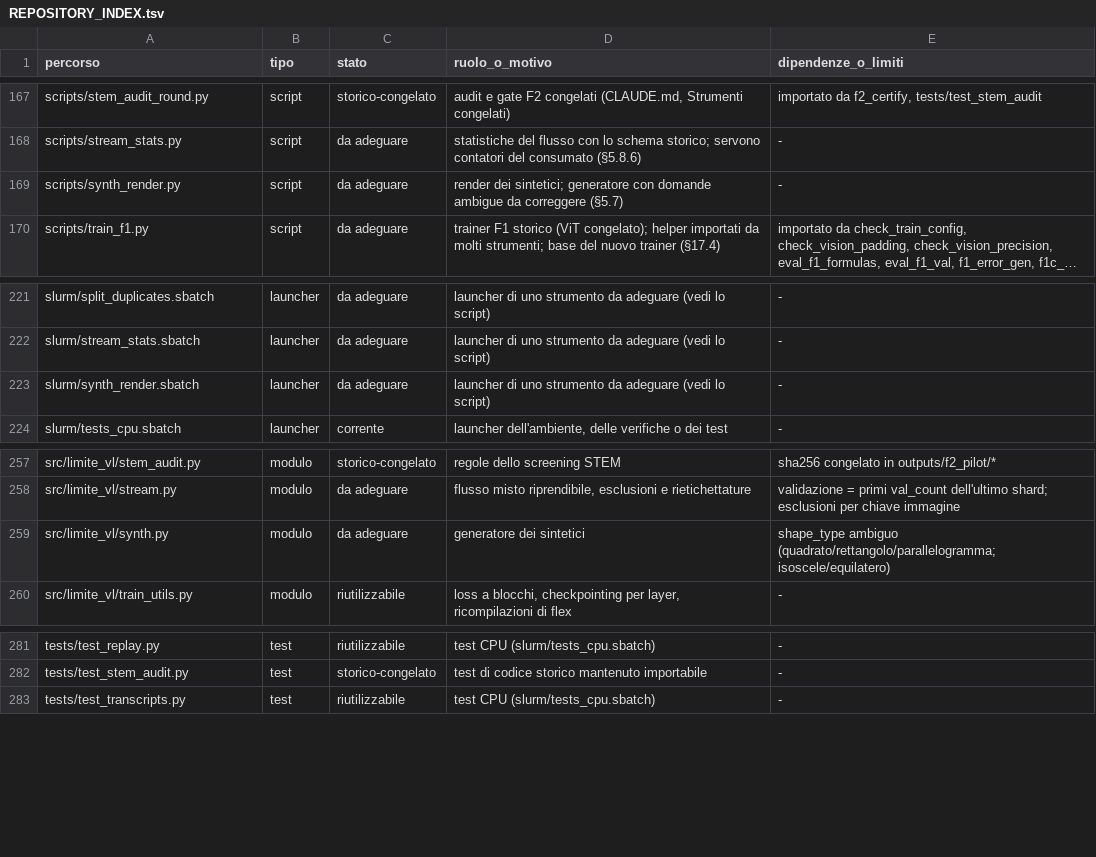
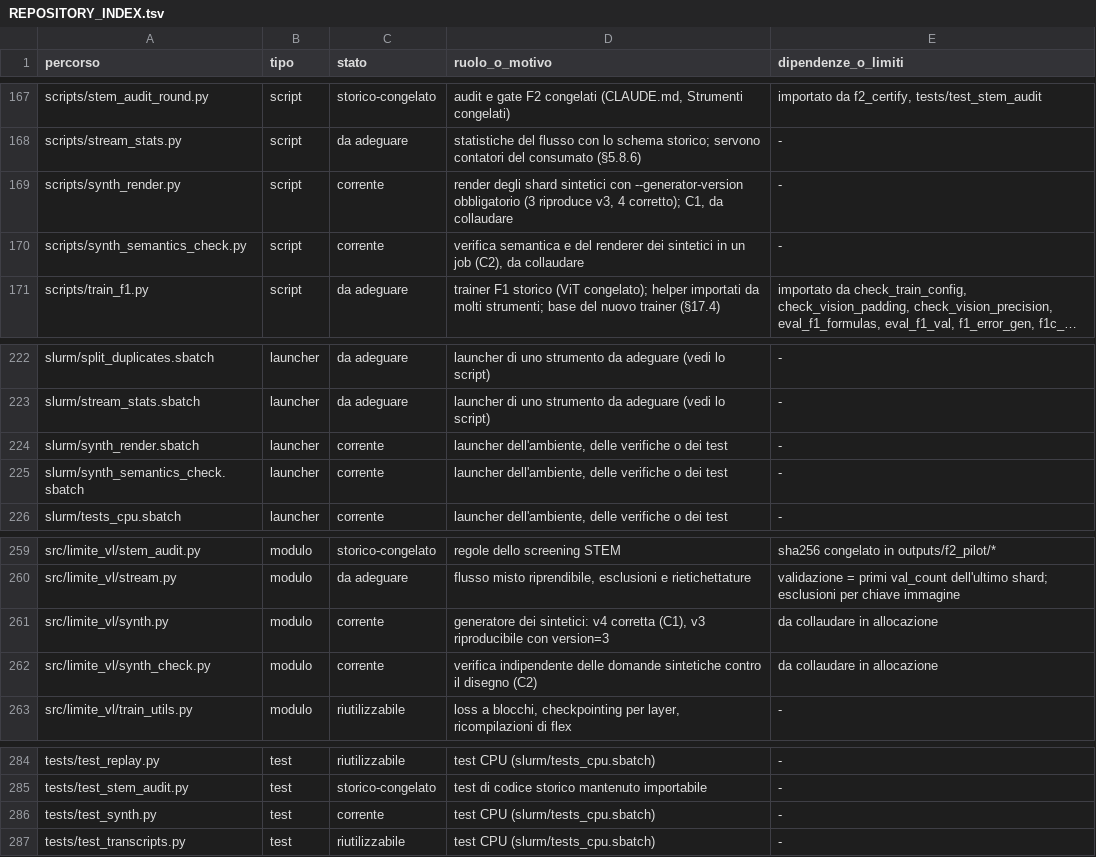
Before and after one commit to akira-n-28/vision_limite, a TSV file: docs/REPOSITORY_INDEX.tsv, drawn as a sheet; only a part is shown, gaps mark what is left out; long unchanged cells end in …; addresses are those after the commit; the diff names each change by its address in the sheet, - before the commit and + after, or states it on an @@ line.

```diff
--- a/docs/REPOSITORY_INDEX.tsv
+++ b/docs/REPOSITORY_INDEX.tsv
-C169 (stato): da adeguare
+C169 (stato): corrente
-D169 (ruolo_o_motivo): render dei sintetici; generatore con domande ambigue da correggere (§5.7)
+D169 (ruolo_o_motivo): render degli shard sintetici con --generator-version obbligatorio (3 riproduce v3, 4 corretto); C1, da collaudare
+row 170: scripts/synth_semantics_check.py | script | corrente | verifica semantica e del renderer dei sintetici in un job (C2), da collaudare | -
-C224 (stato): da adeguare
+C224 (stato): corrente
-D224 (ruolo_o_motivo): launcher di uno strumento da adeguare (vedi lo script)
+D224 (ruolo_o_motivo): launcher dell'ambiente, delle verifiche o dei test
+row 225: slurm/synth_semantics_check.sbatch | launcher | corrente | launcher dell'ambiente, delle verifiche o dei test | -
-C261 (stato): da adeguare
+C261 (stato): corrente
-D261 (ruolo_o_motivo): generatore dei sintetici
+D261 (ruolo_o_motivo): generatore dei sintetici: v4 corretta (C1), v3 riproducibile con version=3
-E261 (dipendenze_o_limiti): shape_type ambiguo (quadrato/rettangolo/parallelogramma; isoscele/equilatero)
+E261 (dipendenze_o_limiti): da collaudare in allocazione
+row 262: src/limite_vl/synth_check.py | modulo | corrente | verifica indipendente delle domande sintetiche contro il disegno (C2) | da collaudare in allocazione
+row 286: tests/test_synth.py | test | corrente | test CPU (slurm/tests_cpu.sbatch) | -
```
Also changed, not shown: 13 other files.
